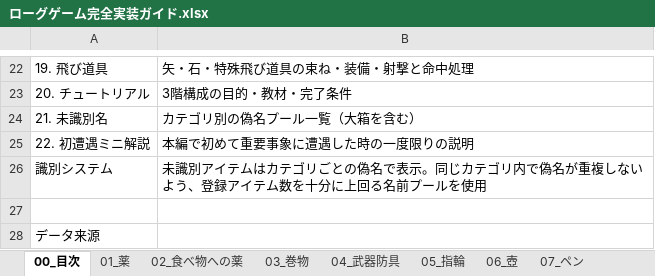
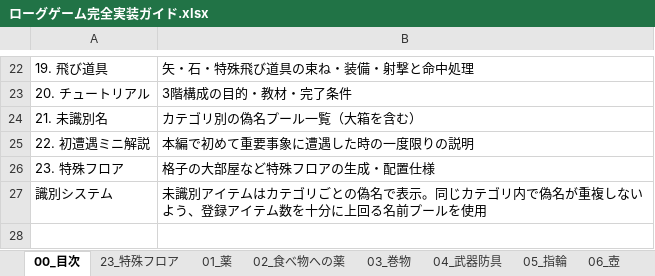
Before and after one commit to akechiment-commits/Rogue, an Excel workbook: ローグゲーム完全実装ガイド.xlsx, sheet 00_目次, drawn as a sheet; only a part is shown, gaps mark what is left out; the shorter side is filled out with more unchanged rows; values as stored, in another font and other column widths than the file's, no borders; the diff names each change by its address in the sheet, - before the commit and + after, or states it on an @@ line.

```diff
--- a/ローグゲーム完全実装ガイド.xlsx (sheet 00_目次)
+++ b/ローグゲーム完全実装ガイド.xlsx (sheet 00_目次)
+sheet tab: 23_特殊フロア
+row 26: 23. 特殊フロア | 格子の大部屋など特殊フロアの生成・配置仕様
```
Also changed, not shown: sheet 14_大箱, 4 other files.
